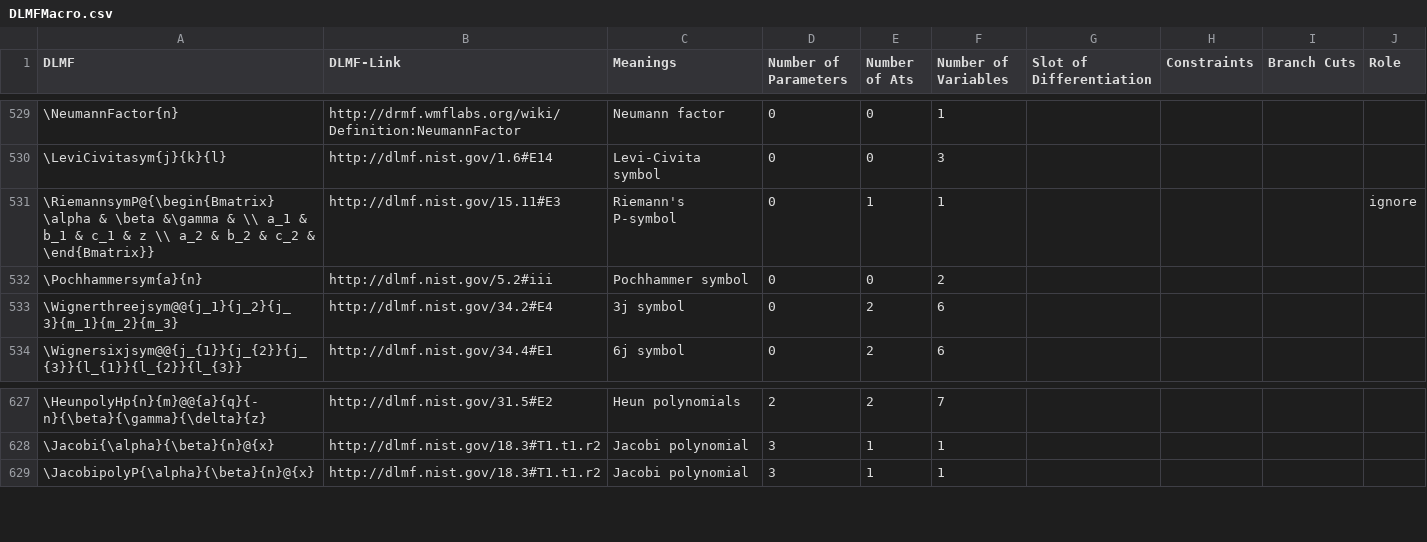
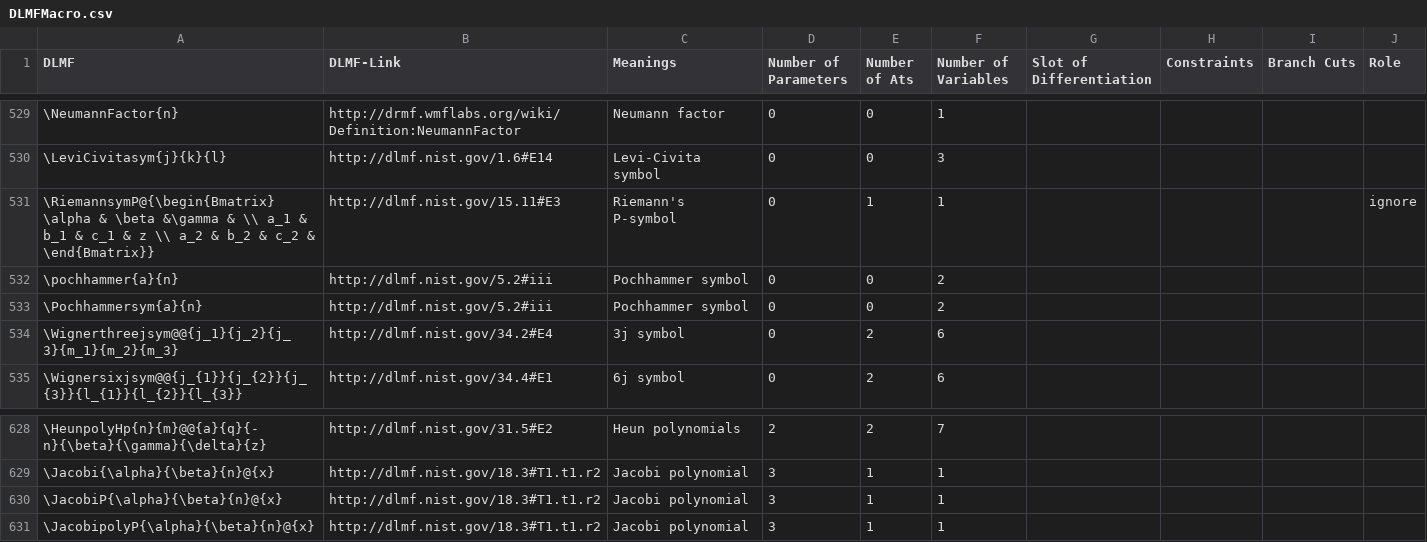
Before and after one commit to gipplab/LaCASt, a CSV file: libs/ReferenceData/CSVTables/DLMFMacro.csv, drawn as a sheet; only a part is shown, gaps mark what is left out; the diff names each change by its address in the sheet, - before the commit and + after, or states it on an @@ line.

```diff
--- a/libs/ReferenceData/CSVTables/DLMFMacro.csv
+++ b/libs/ReferenceData/CSVTables/DLMFMacro.csv
+row 532: \pochhammer{a}{n} | http://dlmf.nist.gov/5.2#iii | Pochhammer symbol | 0 | 0 | 2
+row 630: \JacobiP{\alpha}{\beta}{n}@{x} | http://dlmf.nist.gov/18.3#T1.t1.r2 | Jacobi polynomial | 3 | 1 | 1
```
Also changed, not shown: libs/ReferenceData/CSVTables/DLMF_Maple.csv, libs/ReferenceData/CSVTables/DLMF_Mathematica.csv, 4 other files.
